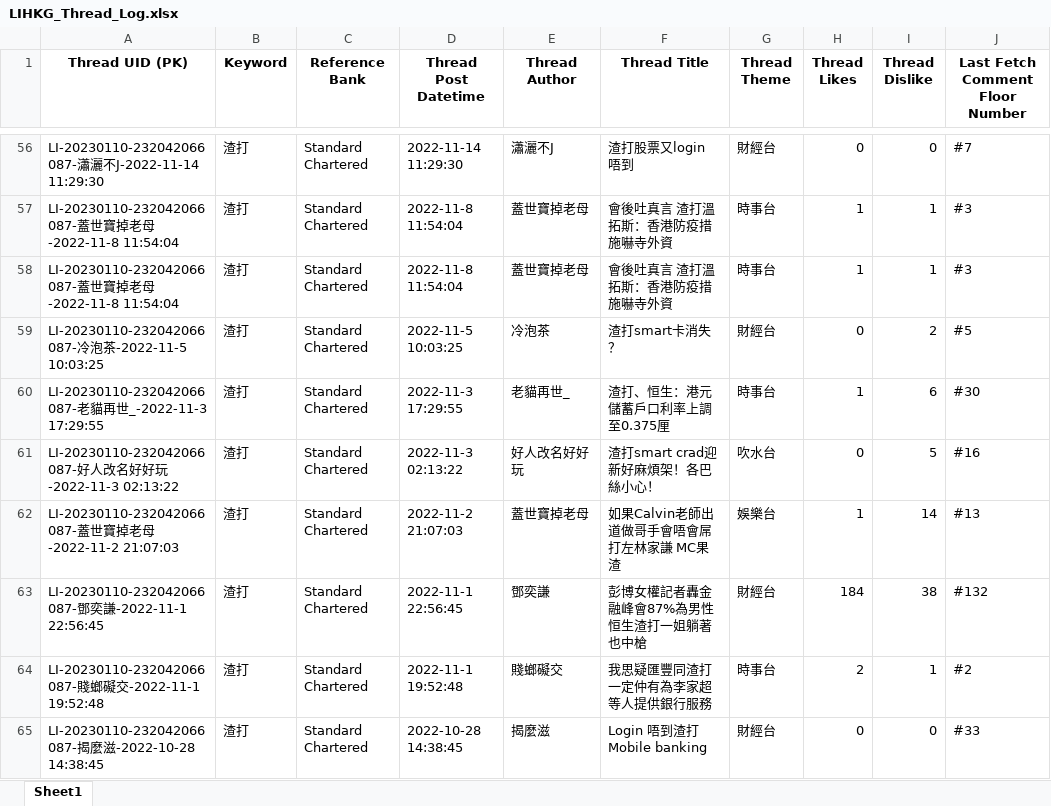
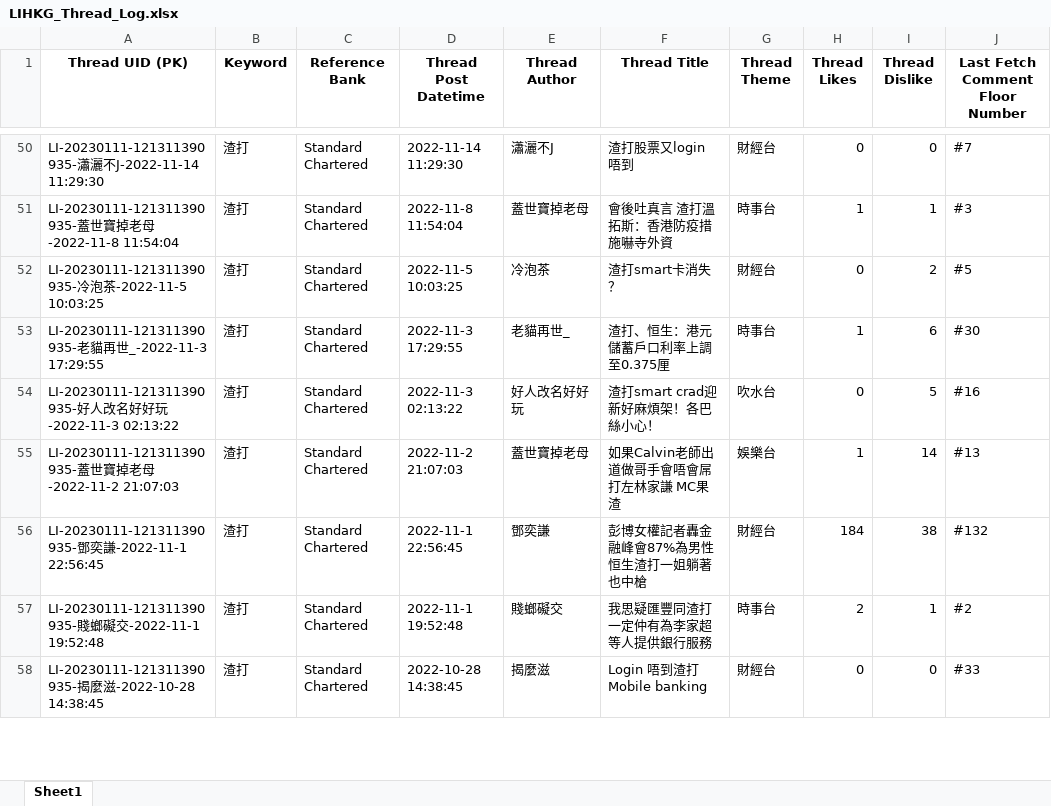
Before and after one commit to wicksonkold/Market-Sentiment-Forum, an Excel workbook: LIHKG/20230111/LIHKG_Thread_Log.xlsx, sheet Sheet1, drawn as a sheet; only a part is shown, gaps mark what is left out; values as stored, in another font and other column widths than the file's, no borders; removed rows and columns are numbered as before the commit, all else as after; the diff covers the shown part only; the diff names each change by its address in the sheet, - before the commit and + after, or states it on an @@ line.

```diff
--- a/LIHKG/20230111/LIHKG_Thread_Log.xlsx (sheet Sheet1)
+++ b/LIHKG/20230111/LIHKG_Thread_Log.xlsx (sheet Sheet1)
-A50 (Thread UID (PK)): LI-20230110-232042066087-瀟灑…
+A50 (Thread UID (PK)): LI-20230111-121311390935-瀟灑…
-A51 (Thread UID (PK)): LI-20230110-232042066087-蓋世…
+A51 (Thread UID (PK)): LI-20230111-121311390935-蓋世…
-row 58: LI-20230110-232042066087-蓋世寶掉老母-2022-11-8 11:54:04 | 渣打 | Standard Chartered | 2022-11-8 11:54:04 | 蓋世寶掉老母 | 會後吐真言 渣打溫拓斯：香港防疫措施嚇寺外資 | 時事台 | 1 | 1 | #3
-A52 (Thread UID (PK)): LI-20230110-232042066087-冷泡…
+A52 (Thread UID (PK)): LI-20230111-121311390935-冷泡…
-A53 (Thread UID (PK)): LI-20230110-232042066087-老貓…
+A53 (Thread UID (PK)): LI-20230111-121311390935-老貓…
-A54 (Thread UID (PK)): LI-20230110-232042066087-好人…
+A54 (Thread UID (PK)): LI-20230111-121311390935-好人…
-A55 (Thread UID (PK)): LI-20230110-232042066087-蓋世…
+A55 (Thread UID (PK)): LI-20230111-121311390935-蓋世…
-A56 (Thread UID (PK)): LI-20230110-232042066087-鄧奕…
+A56 (Thread UID (PK)): LI-20230111-121311390935-鄧奕…
-A57 (Thread UID (PK)): LI-20230110-232042066087-賤螂…
+A57 (Thread UID (PK)): LI-20230111-121311390935-賤螂…
-A58 (Thread UID (PK)): LI-20230110-232042066087-揭麼…
+A58 (Thread UID (PK)): LI-20230111-121311390935-揭麼…
```
Also changed, not shown: 7 removed rows and 60 edited cells elsewhere in this sheet, LIHKG/20230111/LIHKG_Comment_Level.xlsx, LIHKG/20230111/LIHKG_Fetch_Log.xlsx, 6 other files.
